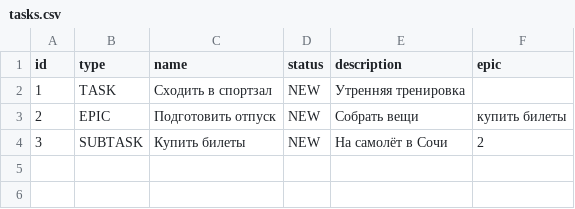
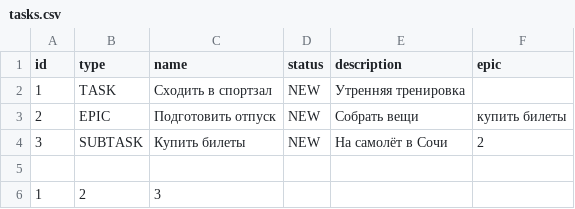
Before and after one commit to Alena-Dimitrieva/java-kanban, a CSV file: tasks.csv, drawn as a sheet.

Commit message:
Реализован спринт 8: - добавлены поля duration, startTime и endTime для задач - реализован расчёт времени и продолжительности эпиков - добавлена проверка пересечений задач по времени - реализован метод getPrioritizedTasks и сортировка по startTime - переписаны циклы на Stream API - добавлен абстрактный класс тестов TaskManagerTest - добавлены тесты для Epic, HistoryManager и проверки пересечений

```diff
--- a/tasks.csv
+++ b/tasks.csv
@@ -4 +4,3 @@ id,type,name,status,description,epic
 3,SUBTASK,Купить билеты,NEW,На самолёт в Сочи,2
+
+1,2,3
```
Also changed, not shown: 12 other files.
